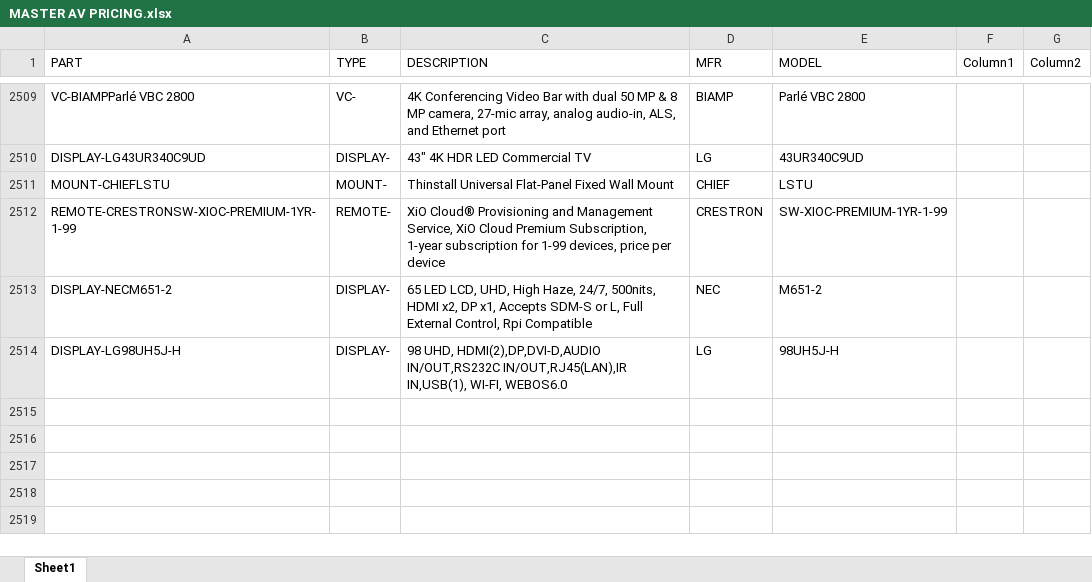
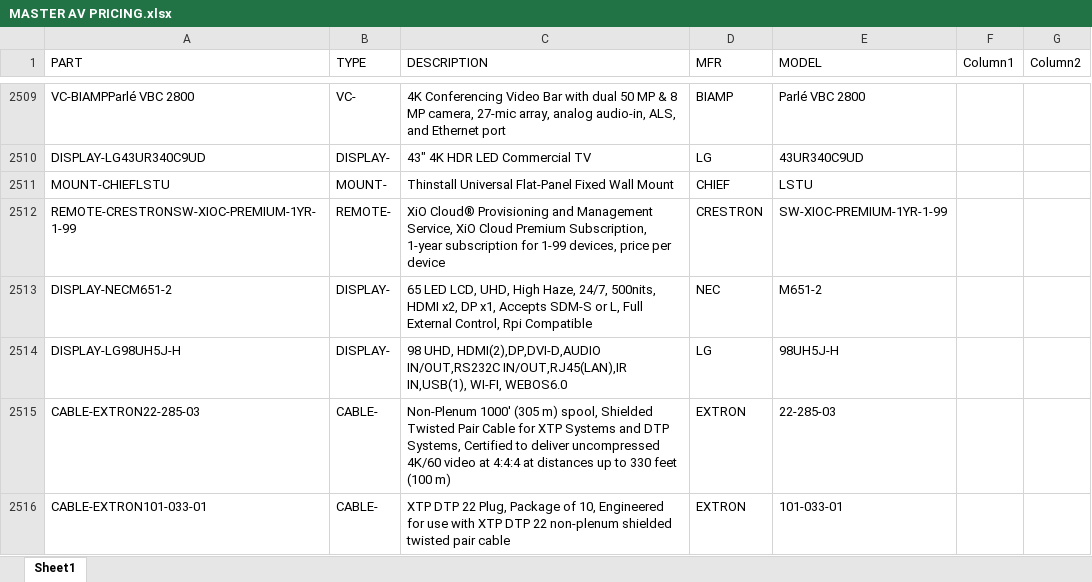
Before and after one commit to bruceb85/av_equipment_list, an Excel workbook: MASTER AV PRICING.xlsx, sheet Sheet1, drawn as a sheet; only a part is shown, gaps mark what is left out; values as stored, in another font and other column widths than the file's, no borders; conditional formats and table styles not drawn; the diff names each change by its address in the sheet, - before the commit and + after, or states it on an @@ line.

Commit message:
Update MASTER AV PRICING.xlsx

```diff
--- a/MASTER AV PRICING.xlsx (sheet Sheet1)
+++ b/MASTER AV PRICING.xlsx (sheet Sheet1)
+row 2515: CABLE-EXTRON22-285-03 | CABLE- | Non-Plenum 1000' (305 m) spool, Shielded Twisted Pair Cable for XTP Systems and DTP Systems, Certified to deliver uncompressed 4K/60 video at 4:4:4 at distances up to 330 feet (100 m) | EXTRON | 22-285-03
+row 2516: CABLE-EXTRON101-033-01 | CABLE- | XTP DTP 22 Plug, Package of 10, Engineered for use with XTP DTP 22 non-plenum shielded twisted pair cable | EXTRON | 101-033-01
```
